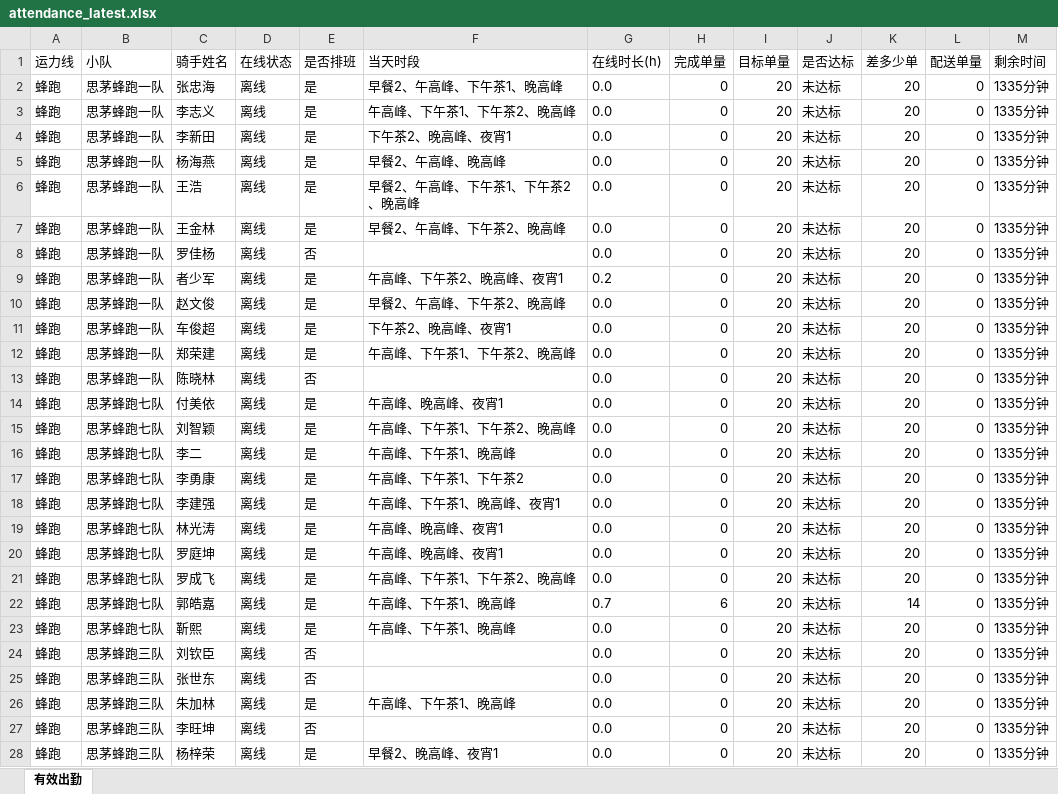
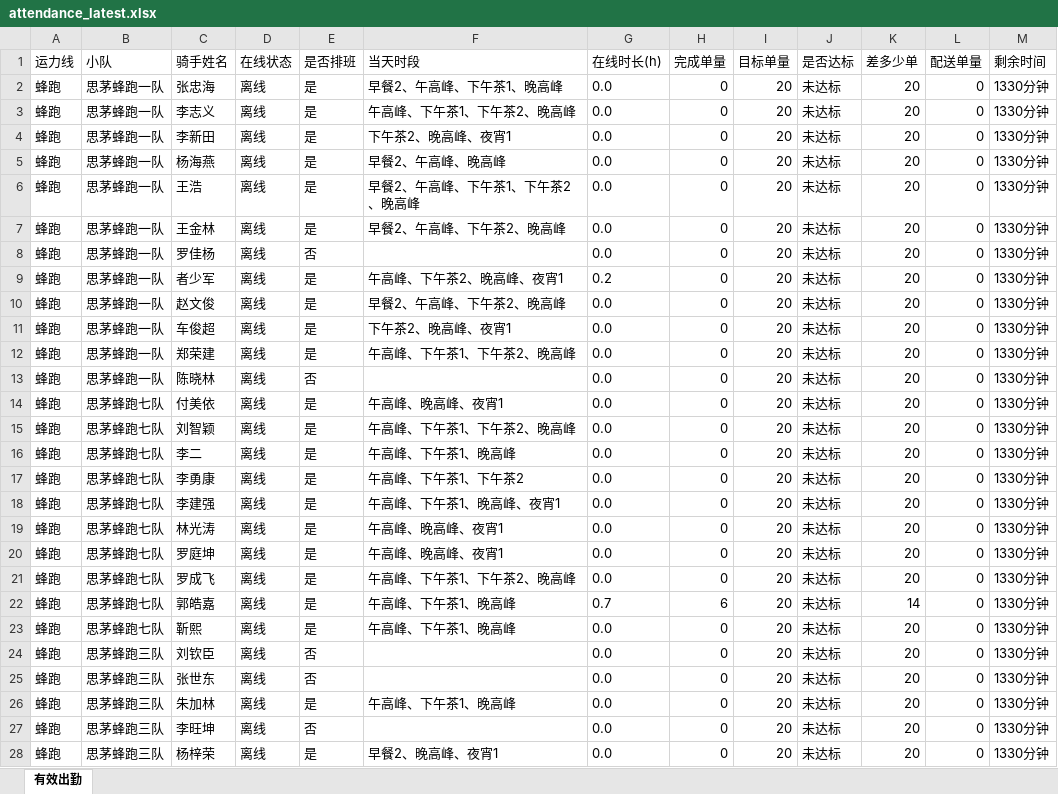
Before and after one commit to 424584635-png/dzt-dashboard, an Excel workbook: public/attendance_latest.xlsx, sheet 有效出勤, drawn as a sheet; only a part is shown; values as stored, in another font and other column widths than the file's, no borders; the diff covers the shown part only; the diff names each change by its address in the sheet, - before the commit and + after, or states it on an @@ line.

Commit message:
data: 202611060150 (241 骑手)

```diff
--- a/public/attendance_latest.xlsx (sheet 有效出勤)
+++ b/public/attendance_latest.xlsx (sheet 有效出勤)
-M2:M28 (剩余时间): 1335分钟
+M2:M28 (剩余时间): 1330分钟
```
Also changed, not shown: 221 edited cells elsewhere in this sheet, 6 other files.
